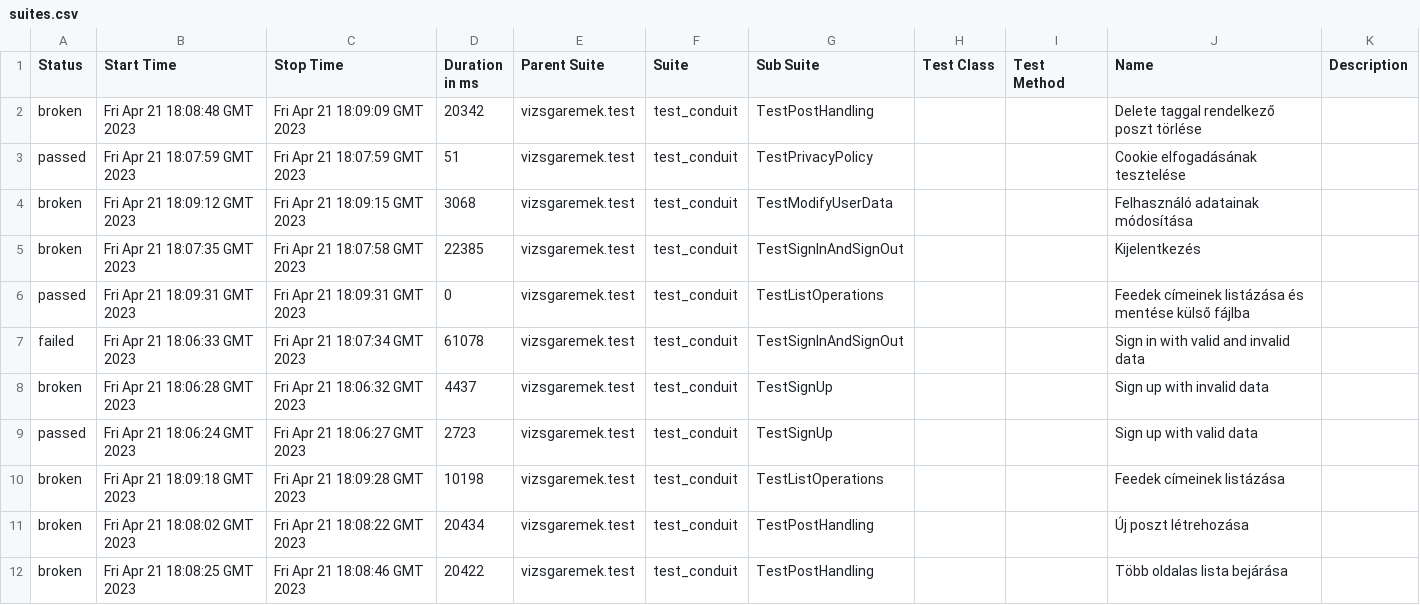
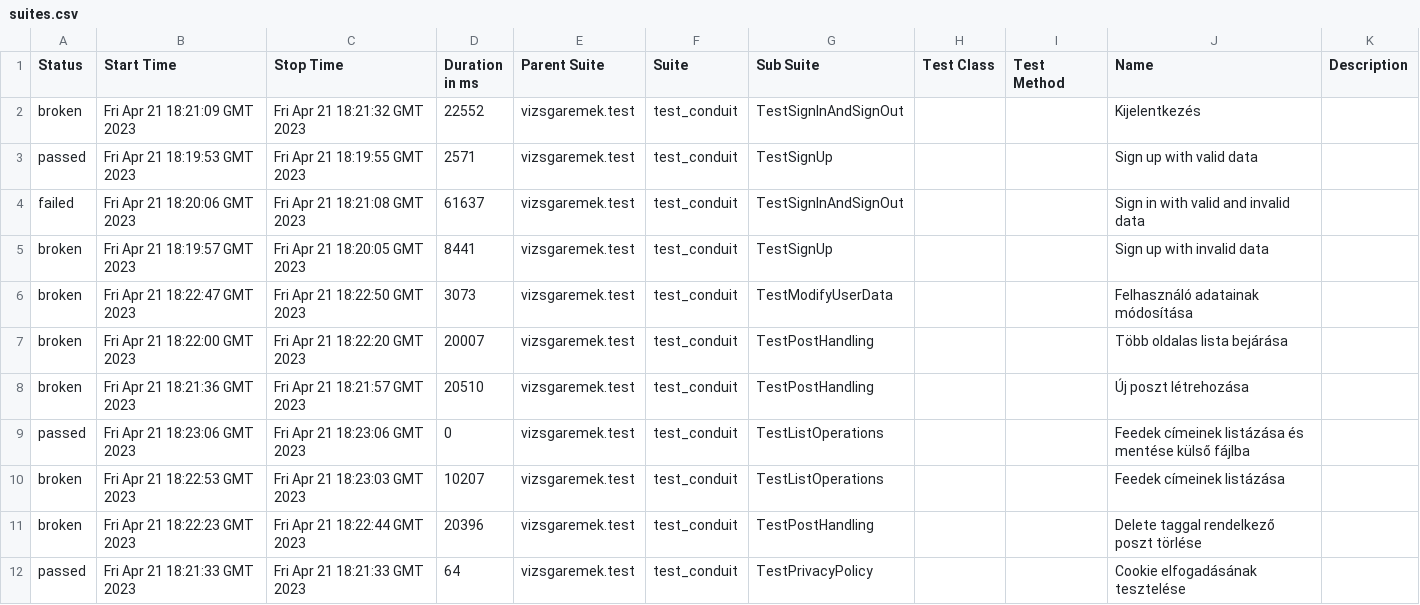
Before and after one commit to dan1eL27/conduit, a CSV file: 19/data/suites.csv, drawn as a sheet.

```diff
--- a/19/data/suites.csv
+++ b/19/data/suites.csv
@@ -1,12 +1,12 @@
 "Status","Start Time","Stop Time","Duration in ms","Parent Suite","Suite","Sub Suite","Test Class","Test Method","Name","Description"
-"broken","Fri Apr 21 18:08:48 GMT 2023","Fri Apr 21 18:09:09 GMT 2023","20342","vizsgaremek.test","test_conduit","TestPostHandling","","","Delete taggal rendelkező poszt törlése",""
-"passed","Fri Apr 21 18:07:59 GMT 2023","Fri Apr 21 18:07:59 GMT 2023","51","vizsgaremek.test","test_conduit","TestPrivacyPolicy","","","Cookie elfogadásának tesztelése",""
-"broken","Fri Apr 21 18:09:12 GMT 2023","Fri Apr 21 18:09:15 GMT 2023","3068","vizsgaremek.test","test_conduit","TestModifyUserData","","","Felhasználó adatainak módosítása",""
-"broken","Fri Apr 21 18:07:35 GMT 2023","Fri Apr 21 18:07:58 GMT 2023","22385","vizsgaremek.test","test_conduit","TestSignInAndSignOut","","","Kijelentkezés",""
-"passed","Fri Apr 21 18:09:31 GMT 2023","Fri Apr 21 18:09:31 GMT 2023","0","vizsgaremek.test","test_conduit","TestListOperations","","","Feedek címeinek listázása és mentése külső fájlba",""
-"failed","Fri Apr 21 18:06:33 GMT 2023","Fri Apr 21 18:07:34 GMT 2023","61078","vizsgaremek.test","test_conduit","TestSignInAndSignOut","","","Sign in with valid and invalid data",""
-"broken","Fri Apr 21 18:06:28 GMT 2023","Fri Apr 21 18:06:32 GMT 2023","4437","vizsgaremek.test","test_conduit","TestSignUp","","","Sign up with invalid data",""
-"passed","Fri Apr 21 18:06:24 GMT 2023","Fri Apr 21 18:06:27 GMT 2023","2723","vizsgaremek.test","test_conduit","TestSignUp","","","Sign up with valid data",""
-"broken","Fri Apr 21 18:09:18 GMT 2023","Fri Apr 21 18:09:28 GMT 2023","10198","vizsgaremek.test","test_conduit","TestListOperations","","","Feedek címeinek listázása",""
-"broken","Fri Apr 21 18:08:02 GMT 2023","Fri Apr 21 18:08:22 GMT 2023","20434","vizsgaremek.test","test_conduit","TestPostHandling","","","Új poszt létrehozása",""
-"broken","Fri Apr 21 18:08:25 GMT 2023","Fri Apr 21 18:08:46 GMT 2023","20422","vizsgaremek.test","test_conduit","TestPostHandling","","","Több oldalas lista bejárása",""
+"broken","Fri Apr 21 18:21:09 GMT 2023","Fri Apr 21 18:21:32 GMT 2023","22552","vizsgaremek.test","test_conduit","TestSignInAndSignOut","","","Kijelentkezés",""
+"passed","Fri Apr 21 18:19:53 GMT 2023","Fri Apr 21 18:19:55 GMT 2023","2571","vizsgaremek.test","test_conduit","TestSignUp","","","Sign up with valid data",""
+"failed","Fri Apr 21 18:20:06 GMT 2023","Fri Apr 21 18:21:08 GMT 2023","61637","vizsgaremek.test","test_conduit","TestSignInAndSignOut","","","Sign in with valid and invalid data",""
+"broken","Fri Apr 21 18:19:57 GMT 2023","Fri Apr 21 18:20:05 GMT 2023","8441","vizsgaremek.test","test_conduit","TestSignUp","","","Sign up with invalid data",""
+"broken","Fri Apr 21 18:22:47 GMT 2023","Fri Apr 21 18:22:50 GMT 2023","3073","vizsgaremek.test","test_conduit","TestModifyUserData","","","Felhasználó adatainak módosítása",""
+"broken","Fri Apr 21 18:22:00 GMT 2023","Fri Apr 21 18:22:20 GMT 2023","20007","vizsgaremek.test","test_conduit","TestPostHandling","","","Több oldalas lista bejárása",""
+"broken","Fri Apr 21 18:21:36 GMT 2023","Fri Apr 21 18:21:57 GMT 2023","20510","vizsgaremek.test","test_conduit","TestPostHandling","","","Új poszt létrehozása",""
+"passed","Fri Apr 21 18:23:06 GMT 2023","Fri Apr 21 18:23:06 GMT 2023","0","vizsgaremek.test","test_conduit","TestListOperations","","","Feedek címeinek listázása és mentése külső fájlba",""
+"broken","Fri Apr 21 18:22:53 GMT 2023","Fri Apr 21 18:23:03 GMT 2023","10207","vizsgaremek.test","test_conduit","TestListOperations","","","Feedek címeinek listázása",""
+"broken","Fri Apr 21 18:22:23 GMT 2023","Fri Apr 21 18:22:44 GMT 2023","20396","vizsgaremek.test","test_conduit","TestPostHandling","","","Delete taggal rendelkező poszt törlése",""
+"passed","Fri Apr 21 18:21:33 GMT 2023","Fri Apr 21 18:21:33 GMT 2023","64","vizsgaremek.test","test_conduit","TestPrivacyPolicy","","","Cookie elfogadásának tesztelése",""
```
Also changed, not shown: 41 other files.
